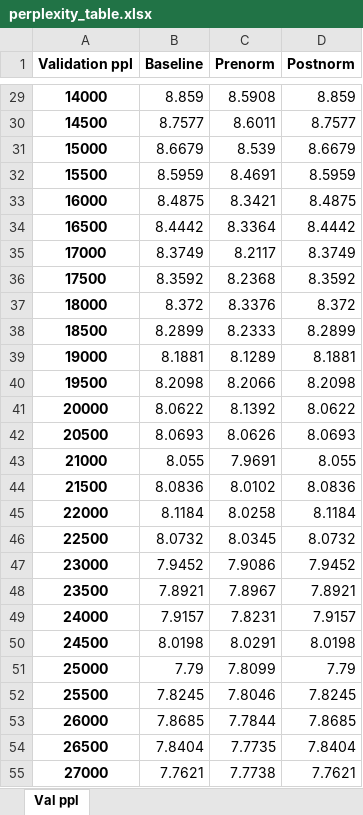
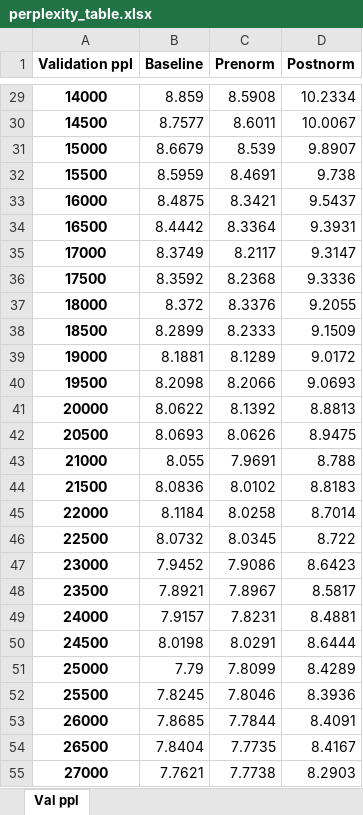
Before and after one commit to sabrinabraendle/mt-exercise-4, an Excel workbook: visualization/perplexity_table.xlsx, sheet Val ppl, drawn as a sheet; only a part is shown, gaps mark what is left out; values as stored, in another font and other column widths than the file's, no borders; the diff covers the shown part only; the diff names each change by its address in the sheet, - before the commit and + after, or states it on an @@ line.

Commit message:
add table_chart script with postnorm

```diff
--- a/visualization/perplexity_table.xlsx (sheet Val ppl)
+++ b/visualization/perplexity_table.xlsx (sheet Val ppl)
-D29 (Postnorm): 8.859
+D29 (Postnorm): 10.2334
-D30 (Postnorm): 8.7577
+D30 (Postnorm): 10.0067
-D31 (Postnorm): 8.6679
+D31 (Postnorm): 9.8907
-D32 (Postnorm): 8.5959
+D32 (Postnorm): 9.738
-D33 (Postnorm): 8.4875
+D33 (Postnorm): 9.5437
-D34 (Postnorm): 8.4442
+D34 (Postnorm): 9.3931
-D35 (Postnorm): 8.3749
+D35 (Postnorm): 9.3147
-D36 (Postnorm): 8.3592
+D36 (Postnorm): 9.3336
-D37 (Postnorm): 8.372
+D37 (Postnorm): 9.2055
-D38 (Postnorm): 8.2899
+D38 (Postnorm): 9.1509
-D39 (Postnorm): 8.1881
+D39 (Postnorm): 9.0172
-D40 (Postnorm): 8.2098
+D40 (Postnorm): 9.0693
-D41 (Postnorm): 8.0622
+D41 (Postnorm): 8.8813
-D42 (Postnorm): 8.0693
+D42 (Postnorm): 8.9475
-D43 (Postnorm): 8.055
+D43 (Postnorm): 8.788
-D44 (Postnorm): 8.0836
+D44 (Postnorm): 8.8183
-D45 (Postnorm): 8.1184
+D45 (Postnorm): 8.7014
-D46 (Postnorm): 8.0732
+D46 (Postnorm): 8.722
-D47 (Postnorm): 7.9452
+D47 (Postnorm): 8.6423
-D48 (Postnorm): 7.8921
+D48 (Postnorm): 8.5817
-D49 (Postnorm): 7.9157
+D49 (Postnorm): 8.4881
-D50 (Postnorm): 8.0198
+D50 (Postnorm): 8.6444
-D51 (Postnorm): 7.79
+D51 (Postnorm): 8.4289
-D52 (Postnorm): 7.8245
+D52 (Postnorm): 8.3936
-D53 (Postnorm): 7.8685
+D53 (Postnorm): 8.4091
-D54 (Postnorm): 7.8404
+D54 (Postnorm): 8.4167
-D55 (Postnorm): 7.7621
+D55 (Postnorm): 8.2903
```
Also changed, not shown: 57 edited cells elsewhere in this sheet, 4 other files.
